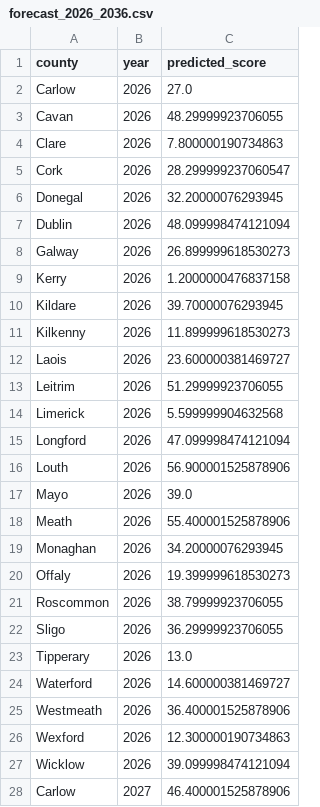
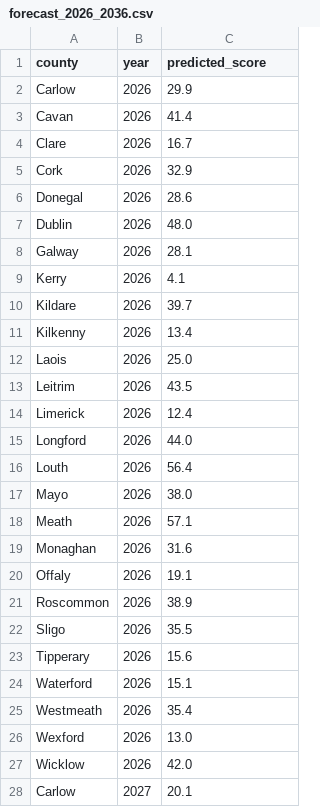
Before and after one commit to Kimou1234321/AgriGraph, a CSV file: backend/data/forecast_2026_2036.csv, drawn as a sheet; only a part is shown; the diff covers the shown part only.

```diff
--- a/backend/data/forecast_2026_2036.csv
+++ b/backend/data/forecast_2026_2036.csv
@@ -1,28 +1,28 @@
 county,year,predicted_score
-Carlow,2026,27.0
-Cavan,2026,48.29999923706055
-Clare,2026,7.800000190734863
-Cork,2026,28.299999237060547
-Donegal,2026,32.20000076293945
-Dublin,2026,48.099998474121094
-Galway,2026,26.899999618530273
-Kerry,2026,1.2000000476837158
-Kildare,2026,39.70000076293945
-Kilkenny,2026,11.899999618530273
-Laois,2026,23.600000381469727
-Leitrim,2026,51.29999923706055
-Limerick,2026,5.599999904632568
-Longford,2026,47.099998474121094
-Louth,2026,56.900001525878906
-Mayo,2026,39.0
-Meath,2026,55.400001525878906
-Monaghan,2026,34.20000076293945
-Offaly,2026,19.399999618530273
-Roscommon,2026,38.79999923706055
-Sligo,2026,36.29999923706055
-Tipperary,2026,13.0
-Waterford,2026,14.600000381469727
-Westmeath,2026,36.400001525878906
-Wexford,2026,12.300000190734863
-Wicklow,2026,39.099998474121094
-Carlow,2027,46.400001525878906
+Carlow,2026,29.9
+Cavan,2026,41.4
+Clare,2026,16.7
+Cork,2026,32.9
+Donegal,2026,28.6
+Dublin,2026,48.0
+Galway,2026,28.1
+Kerry,2026,4.1
+Kildare,2026,39.7
+Kilkenny,2026,13.4
+Laois,2026,25.0
+Leitrim,2026,43.5
+Limerick,2026,12.4
+Longford,2026,44.0
+Louth,2026,56.4
+Mayo,2026,38.0
+Meath,2026,57.1
+Monaghan,2026,31.6
+Offaly,2026,19.1
+Roscommon,2026,38.9
+Sligo,2026,35.5
+Tipperary,2026,15.6
+Waterford,2026,15.1
+Westmeath,2026,35.4
+Wexford,2026,13.0
+Wicklow,2026,42.0
+Carlow,2027,20.1
```
Also changed, not shown: 173 edited cells elsewhere in this file, backend/data/counterfactual_scenarios.csv, 6 other files.
